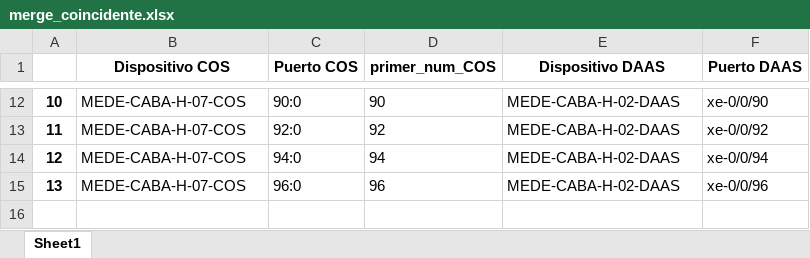
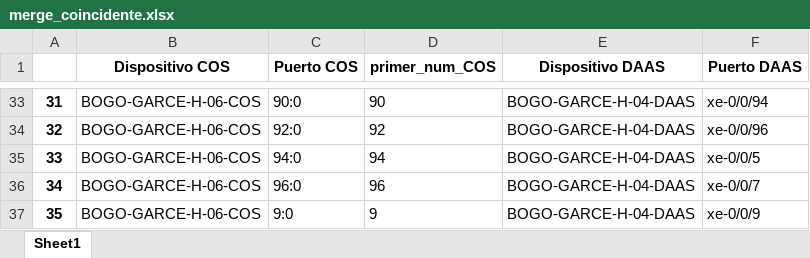
Before and after one commit to JuanH23/Automatizacion_Migracion, an Excel workbook: merge_coincidente.xlsx, sheet Sheet1, drawn as a sheet; only a part is shown, gaps mark what is left out; values as stored, in another font and other column widths than the file's, no borders; addresses are those after the commit; the diff covers the shown part only; the diff names each change by its address in the sheet, - before the commit and + after, or states it on an @@ line.

```diff
--- a/merge_coincidente.xlsx (sheet Sheet1)
+++ b/merge_coincidente.xlsx (sheet Sheet1)
@@ column A renumbered between rows 4 and 36 @@
-B33:B36 (Dispositivo COS): MEDE-CABA-H-07-COS
+B33:B36 (Dispositivo COS): BOGO-GARCE-H-06-COS
-E33:E36 (Dispositivo DAAS): MEDE-CABA-H-02-DAAS
+E33:E36 (Dispositivo DAAS): BOGO-GARCE-H-04-DAAS
-F33 (Puerto DAAS): xe-0/0/90
+F33 (Puerto DAAS): xe-0/0/94
-F34 (Puerto DAAS): xe-0/0/92
+F34 (Puerto DAAS): xe-0/0/96
-F35 (Puerto DAAS): xe-0/0/94
+F35 (Puerto DAAS): xe-0/0/5
-F36 (Puerto DAAS): xe-0/0/96
+F36 (Puerto DAAS): xe-0/0/7
+row 37: 35 | BOGO-GARCE-H-06-COS | 9:0 | 9 | BOGO-GARCE-H-04-DAAS | xe-0/0/9
```
Also changed, not shown: 21 added rows and 20 edited cells elsewhere in this sheet, merge_same_numbers.xlsx, 1 other file.
